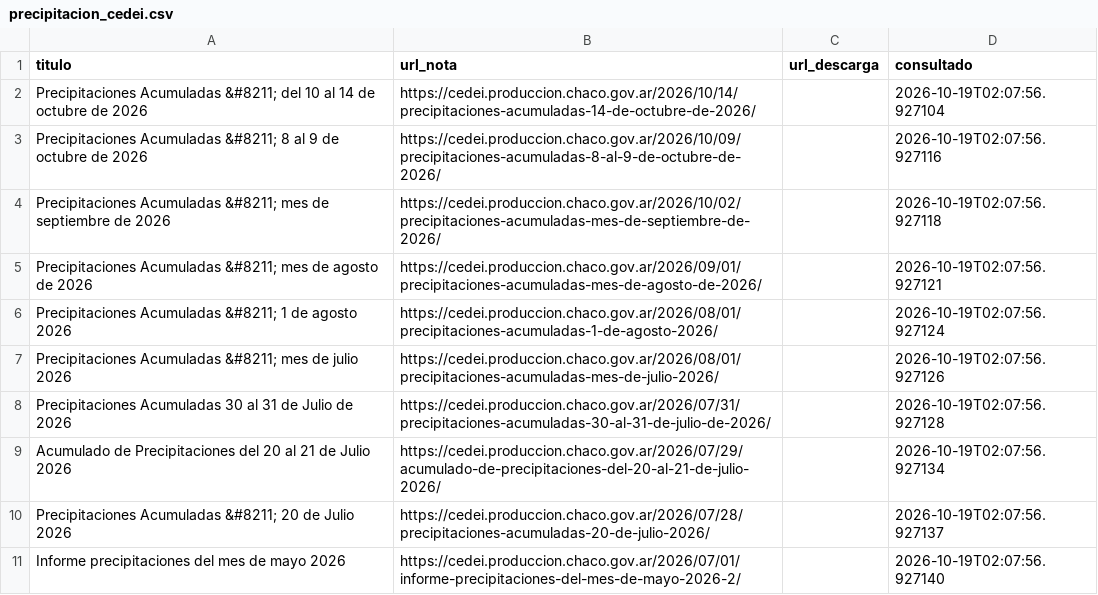
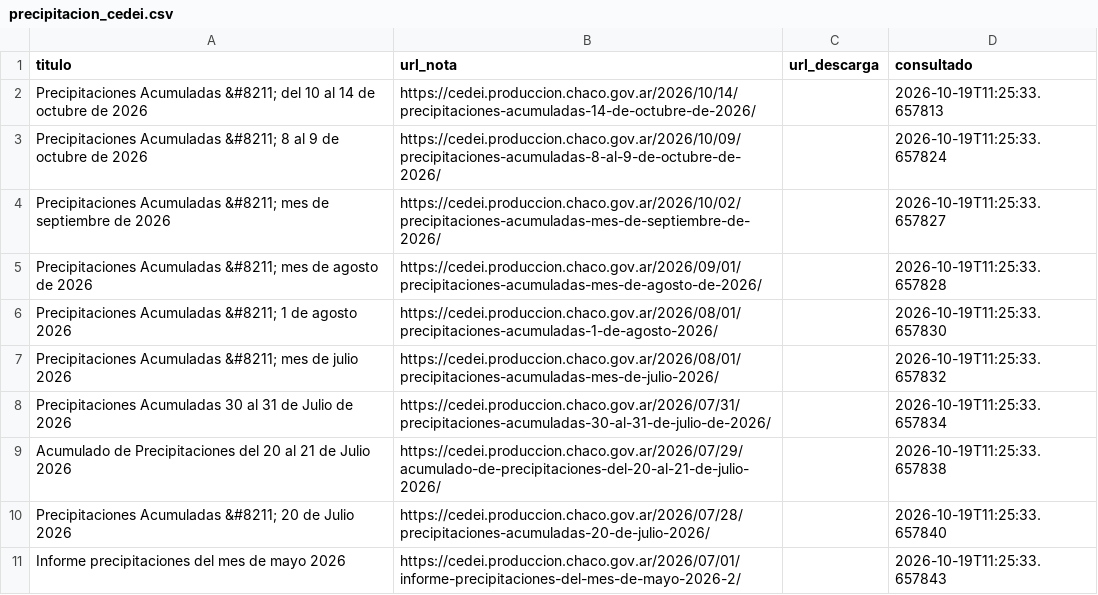
Before and after one commit to mariaelena30/cuencas-bot, a CSV file: precipitacion_cedei.csv, drawn as a sheet.

```diff
--- a/precipitacion_cedei.csv
+++ b/precipitacion_cedei.csv
@@ -1,11 +1,11 @@
 titulo,url_nota,url_descarga,consultado
-Precipitaciones Acumuladas &#8211; del 10 al 14 de octubre de 2026,https://cedei.produccion.chaco.gov.ar/2026/10/14/precipitaciones-acumuladas-14-de-octubre-de-2026/,,2026-10-19T02:07:56.927104
-Precipitaciones Acumuladas &#8211; 8 al 9 de octubre de 2026,https://cedei.produccion.chaco.gov.ar/2026/10/09/precipitaciones-acumuladas-8-al-9-de-octubre-de-2026/,,2026-10-19T02:07:56.927116
-Precipitaciones Acumuladas &#8211; mes de septiembre de 2026,https://cedei.produccion.chaco.gov.ar/2026/10/02/precipitaciones-acumuladas-mes-de-septiembre-de-2026/,,2026-10-19T02:07:56.927118
-Precipitaciones Acumuladas &#8211; mes de agosto de 2026,https://cedei.produccion.chaco.gov.ar/2026/09/01/precipitaciones-acumuladas-mes-de-agosto-de-2026/,,2026-10-19T02:07:56.927121
-Precipitaciones Acumuladas &#8211; 1 de agosto 2026,https://cedei.produccion.chaco.gov.ar/2026/08/01/precipitaciones-acumuladas-1-de-agosto-2026/,,2026-10-19T02:07:56.927124
-Precipitaciones Acumuladas &#8211; mes de julio 2026,https://cedei.produccion.chaco.gov.ar/2026/08/01/precipitaciones-acumuladas-mes-de-julio-2026/,,2026-10-19T02:07:56.927126
-Precipitaciones Acumuladas 30 al 31 de Julio de 2026,https://cedei.produccion.chaco.gov.ar/2026/07/31/precipitaciones-acumuladas-30-al-31-de-julio-de-2026/,,2026-10-19T02:07:56.927128
-Acumulado de Precipitaciones del 20 al 21 de Julio 2026,https://cedei.produccion.chaco.gov.ar/2026/07/29/acumulado-de-precipitaciones-del-20-al-21-de-julio-2026/,,2026-10-19T02:07:56.927134
-Precipitaciones Acumuladas &#8211; 20 de Julio 2026,https://cedei.produccion.chaco.gov.ar/2026/07/28/precipitaciones-acumuladas-20-de-julio-2026/,,2026-10-19T02:07:56.927137
-Informe precipitaciones del mes de mayo 2026,https://cedei.produccion.chaco.gov.ar/2026/07/01/informe-precipitaciones-del-mes-de-mayo-2026-2/,,2026-10-19T02:07:56.927140
+Precipitaciones Acumuladas &#8211; del 10 al 14 de octubre de 2026,https://cedei.produccion.chaco.gov.ar/2026/10/14/precipitaciones-acumuladas-14-de-octubre-de-2026/,,2026-10-19T11:25:33.657813
+Precipitaciones Acumuladas &#8211; 8 al 9 de octubre de 2026,https://cedei.produccion.chaco.gov.ar/2026/10/09/precipitaciones-acumuladas-8-al-9-de-octubre-de-2026/,,2026-10-19T11:25:33.657824
+Precipitaciones Acumuladas &#8211; mes de septiembre de 2026,https://cedei.produccion.chaco.gov.ar/2026/10/02/precipitaciones-acumuladas-mes-de-septiembre-de-2026/,,2026-10-19T11:25:33.657827
+Precipitaciones Acumuladas &#8211; mes de agosto de 2026,https://cedei.produccion.chaco.gov.ar/2026/09/01/precipitaciones-acumuladas-mes-de-agosto-de-2026/,,2026-10-19T11:25:33.657828
+Precipitaciones Acumuladas &#8211; 1 de agosto 2026,https://cedei.produccion.chaco.gov.ar/2026/08/01/precipitaciones-acumuladas-1-de-agosto-2026/,,2026-10-19T11:25:33.657830
+Precipitaciones Acumuladas &#8211; mes de julio 2026,https://cedei.produccion.chaco.gov.ar/2026/08/01/precipitaciones-acumuladas-mes-de-julio-2026/,,2026-10-19T11:25:33.657832
+Precipitaciones Acumuladas 30 al 31 de Julio de 2026,https://cedei.produccion.chaco.gov.ar/2026/07/31/precipitaciones-acumuladas-30-al-31-de-julio-de-2026/,,2026-10-19T11:25:33.657834
+Acumulado de Precipitaciones del 20 al 21 de Julio 2026,https://cedei.produccion.chaco.gov.ar/2026/07/29/acumulado-de-precipitaciones-del-20-al-21-de-julio-2026/,,2026-10-19T11:25:33.657838
+Precipitaciones Acumuladas &#8211; 20 de Julio 2026,https://cedei.produccion.chaco.gov.ar/2026/07/28/precipitaciones-acumuladas-20-de-julio-2026/,,2026-10-19T11:25:33.657840
+Informe precipitaciones del mes de mayo 2026,https://cedei.produccion.chaco.gov.ar/2026/07/01/informe-precipitaciones-del-mes-de-mayo-2026-2/,,2026-10-19T11:25:33.657843
```
Also changed, not shown: 1 other file.
